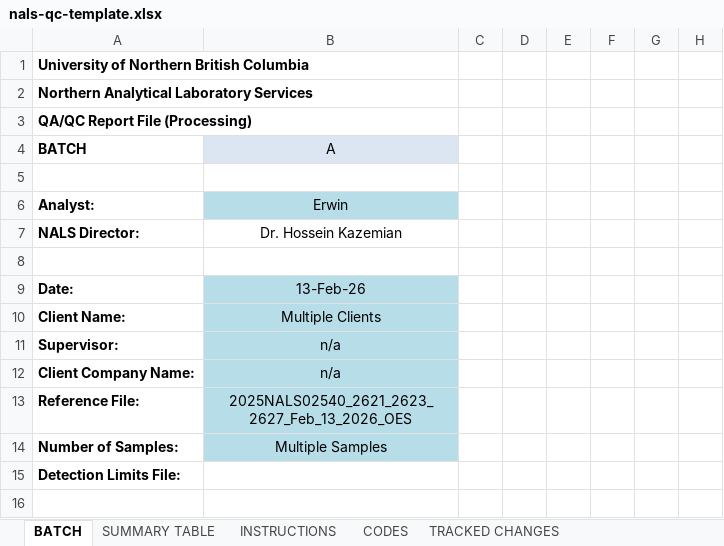
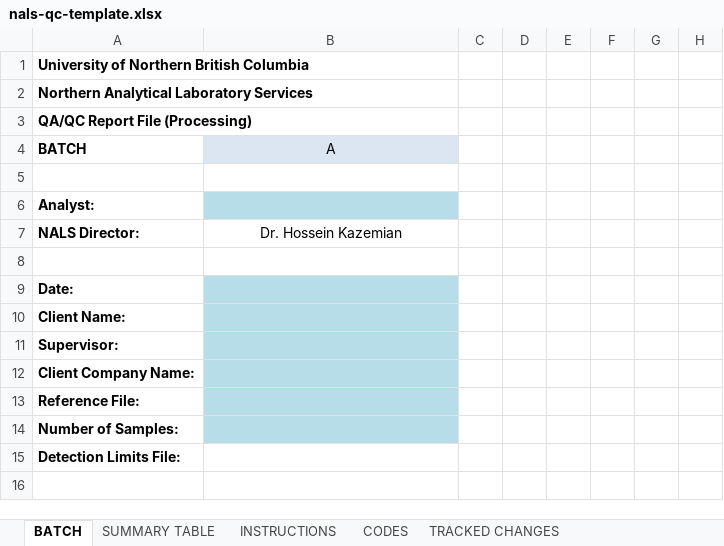
Before and after one commit to ahzs645/QCReport, an Excel workbook: app/public/templates/nals-qc-template.xlsx, sheet BATCH, drawn as a sheet; only a part is shown; values as stored, in another font and other column widths than the file's, no borders; the diff names each change by its address in the sheet, - before the commit and + after, or states it on an @@ line.

```diff
--- a/app/public/templates/nals-qc-template.xlsx (sheet BATCH)
+++ b/app/public/templates/nals-qc-template.xlsx (sheet BATCH)
-B6 (A): Erwin
+B6 (A): (empty)
-B9 (A): 13-Feb-26
+B9 (A): (empty)
-B10 (A): Multiple Clients
+B10 (A): (empty)
-B11:B12 (A): n/a
+B11:B12 (A): (empty)
-B13 (A): 2025NALS02540_2621_2623_2627_Feb_13_2026_OES
+B13 (A): (empty)
-B14 (A): Multiple Samples
+B14 (A): (empty)
```
Also changed, not shown: sheet BATCH VERIFICATION, sheet SUMMARY TABLE VERIFICATION, hidden cells, app/public/templates/nals-results-template.xlsx, templates/nals-qc-template.xlsx, 9 other files.
